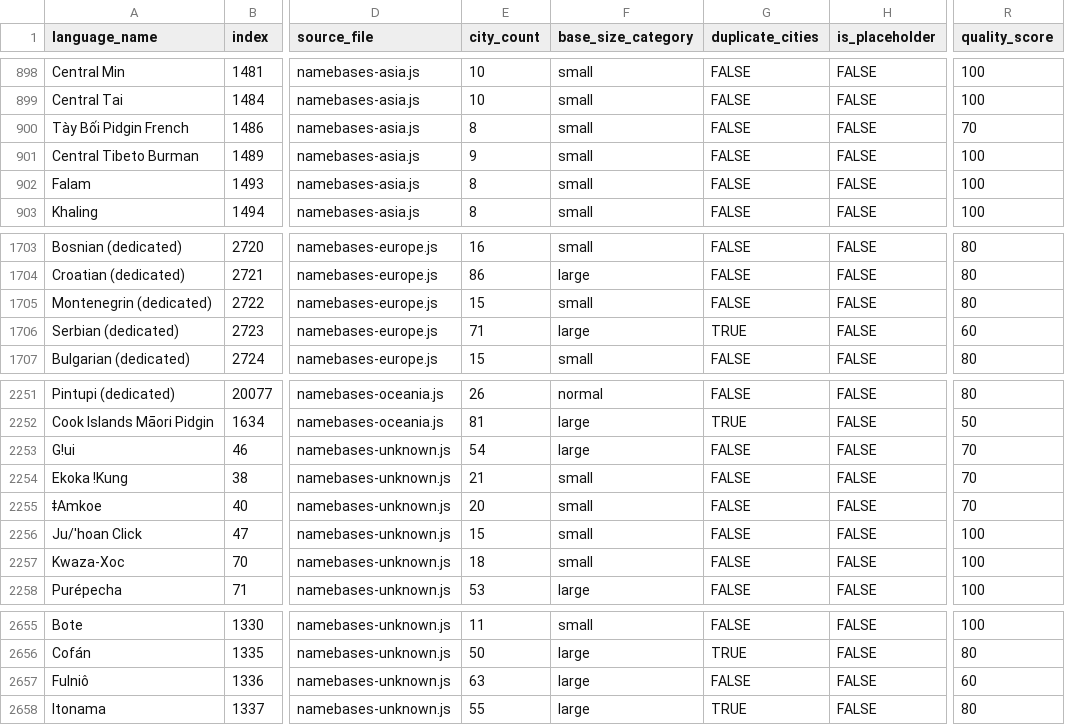
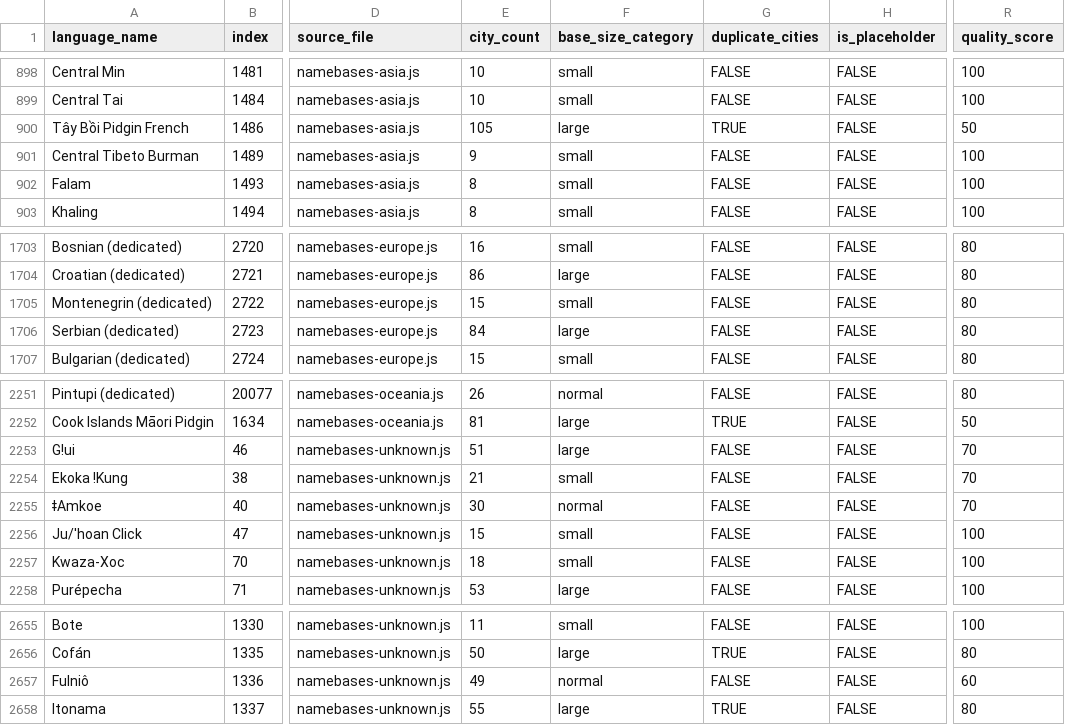
Before and after one commit to burgercrisis/Fantasy-Map-Generator, a CSV file: docs/reports/consolidated-quality-metrics.csv, drawn as a sheet; only a part is shown, gaps mark what is left out; the diff names each change by its address in the sheet, - before the commit and + after, or states it on an @@ line.

Commit message:
feat(namebases): Wave 1 quality improvements - 6 languages verified
Quality improvements for Fair/Poor category languages:
- Tây Bồi Pidgin French (Asia): 50→82 (+32) - Fixed encoding, added 19 authentic names
- Serbian (dedicated) (Europe): 60→75 (+15) - Removed invalid names, added 20+ towns
- Gǃui (Unknown): 70→82 (+12) - Removed encoding errors, added 14 Botswana settlements
- ǂAmkoe (Unknown): 70→85 (+15) - Corrected region (Namibia→Botswana), added 28 names
- Fulniô (Unknown): 60→85 (+25) - Removed 16 wrong-state entries, verified 47 Pernambuco names
- Nǁng (Africa): Verified at 85 (Good) - no changes needed

5 languages moved from Fair/Poor to Good category
+109 total quality points gained
All names verified through web research for geographic authenticity

```diff
--- a/docs/reports/consolidated-quality-metrics.csv
+++ b/docs/reports/consolidated-quality-metrics.csv
-A900 (language_name): Tày Bối Pidgin French
+A900 (language_name): Tây Bồi Pidgin French
-E900 (city_count): 8
+E900 (city_count): 105
-F900 (base_size_category): small
+F900 (base_size_category): large
-G900 (duplicate_cities): FALSE
+G900 (duplicate_cities): TRUE
-R900 (quality_score): 70
+R900 (quality_score): 50
-E1706 (city_count): 71
+E1706 (city_count): 84
-G1706 (duplicate_cities): TRUE
+G1706 (duplicate_cities): FALSE
-R1706 (quality_score): 60
+R1706 (quality_score): 80
-E2253 (city_count): 54
+E2253 (city_count): 51
-E2255 (city_count): 20
+E2255 (city_count): 30
-F2255 (base_size_category): small
+F2255 (base_size_category): normal
-E2657 (city_count): 63
+E2657 (city_count): 49
-F2657 (base_size_category): large
+F2657 (base_size_category): normal
```
Also changed, not shown: 6 other files.
